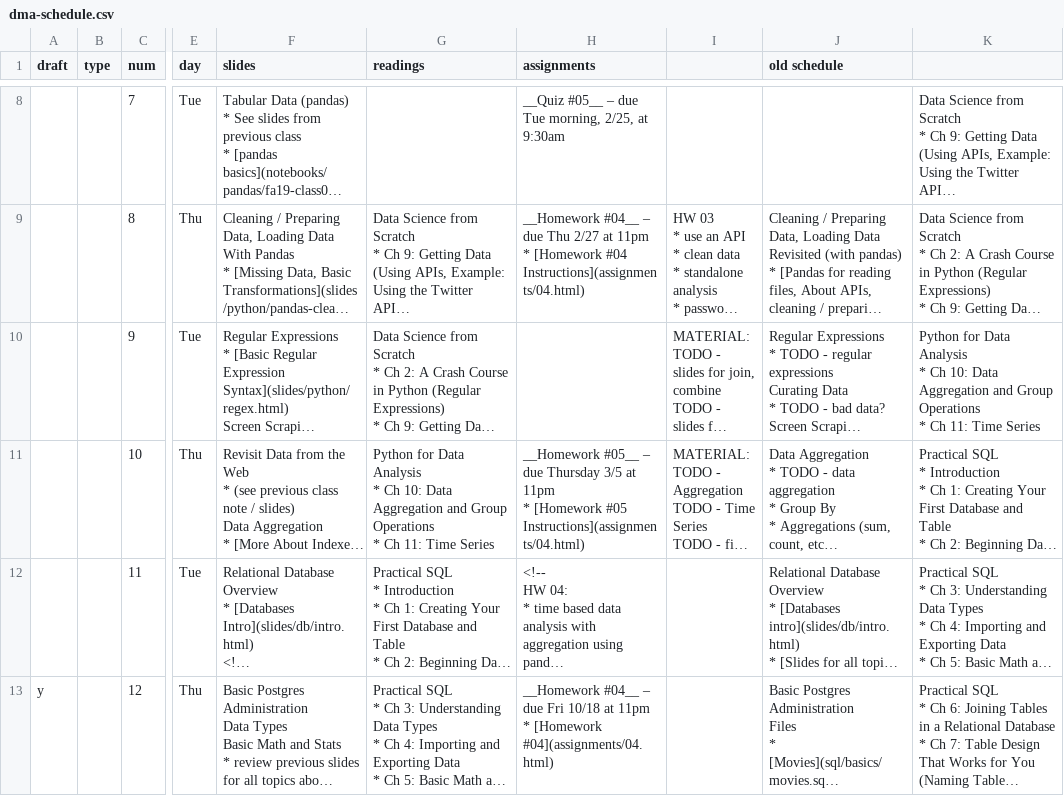
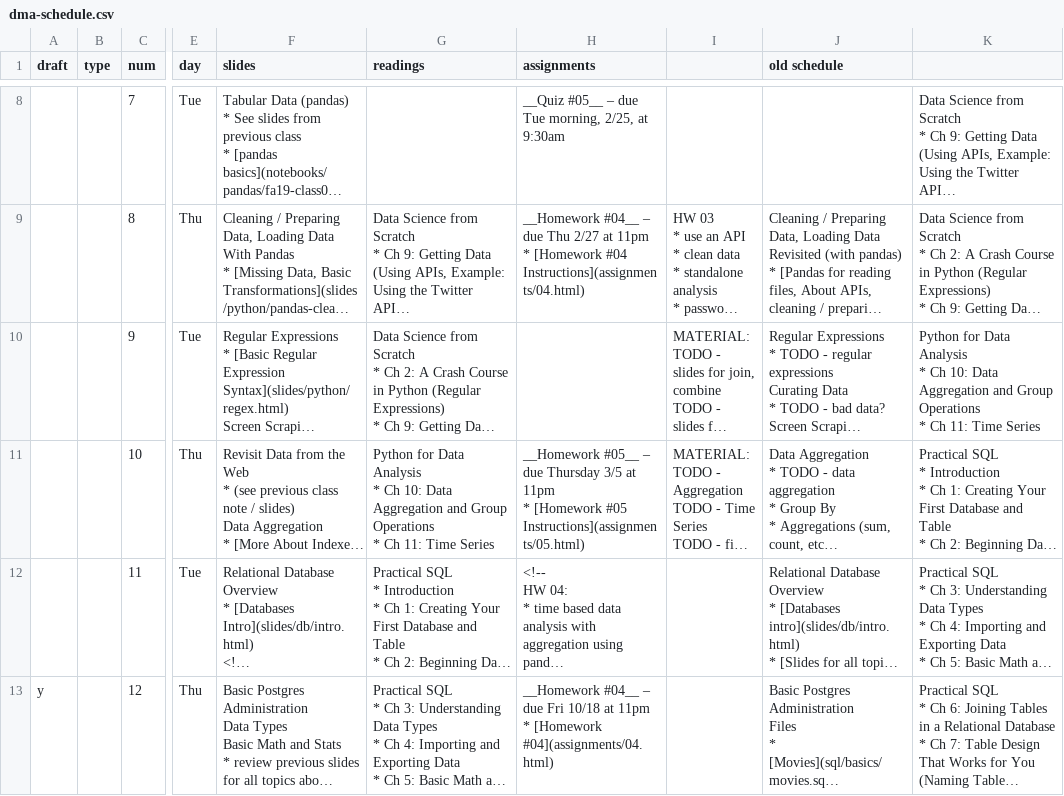
Before and after one commit to foureyes/csci-ua.0479-spring2020-001, a CSV file: _data/dma-schedule.csv, drawn as a sheet; only a part is shown, gaps mark what is left out; long unchanged cells end in …; the diff names each change by its address in the sheet, - before the commit and + after, or states it on an @@ line.

```diff
--- a/_data/dma-schedule.csv
+++ b/_data/dma-schedule.csv
-H11 (assignments): …[Homework #05 Instructions](assignments/04.html)
+H11 (assignments): …[Homework #05 Instructions](assignments/05.html)
```
Also changed, not shown: 1 other file.
